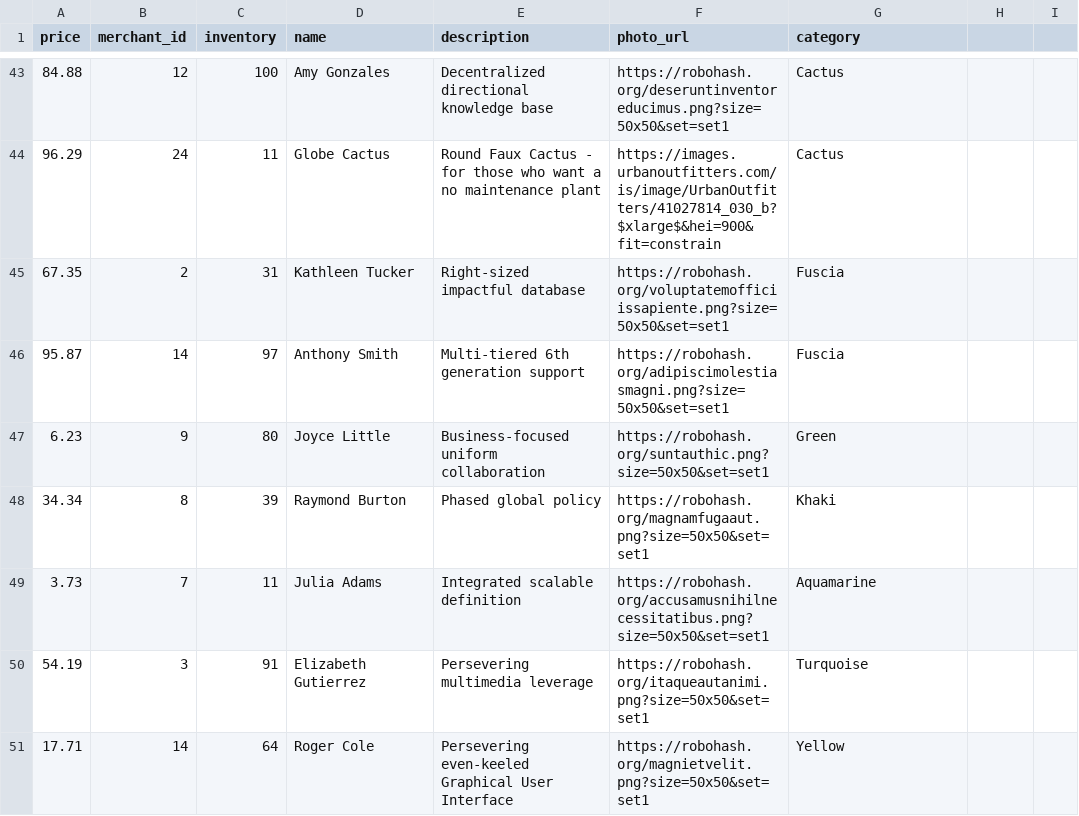
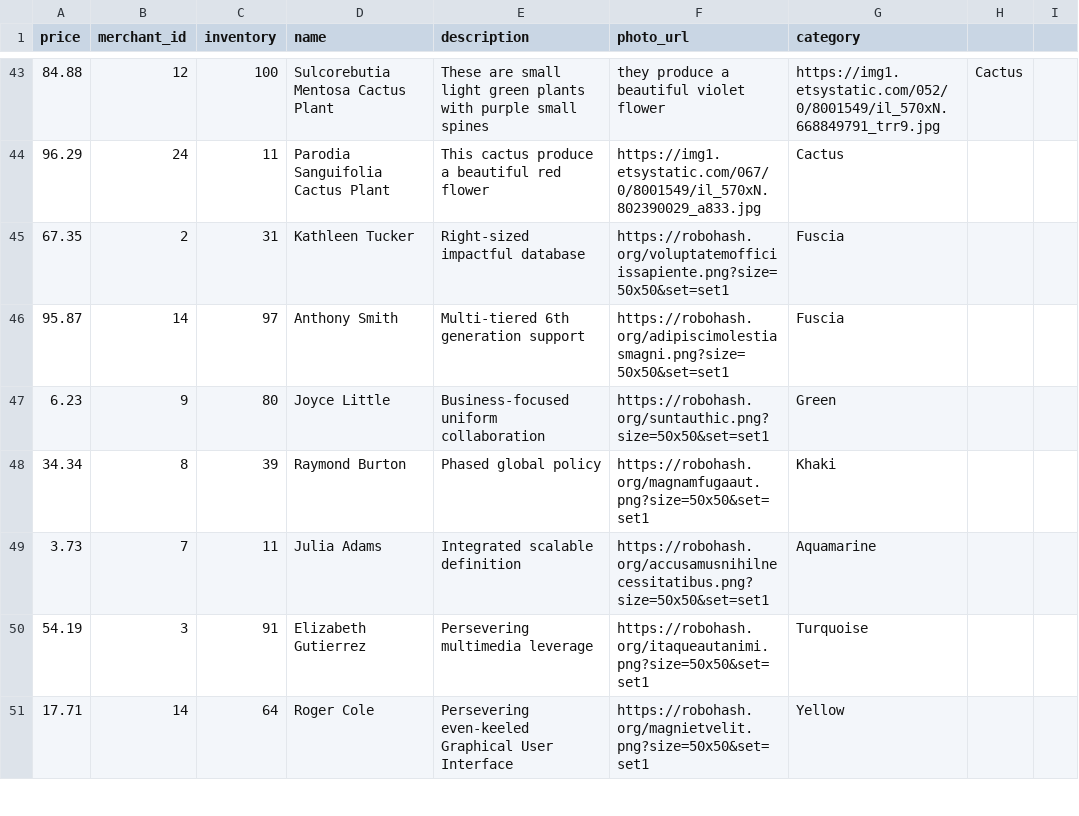
Before and after one commit to Emma-Claire/betsy, a CSV file: lib/seeds/product_seeds.csv, drawn as a sheet; only a part is shown, gaps mark what is left out; the diff covers the shown part only.

```diff
--- a/lib/seeds/product_seeds.csv
+++ b/lib/seeds/product_seeds.csv
@@ -43,3 +43,3 @@ price,merchant_id,inventory,name,description,photo_url,category
-84.88,12,100,Amy Gonzales,Decentralized directional knowledge base,https://robohash.org/deseruntinventoreducimus.png?size=50x50&set=set1,Cactus
-96.29,24,11,Globe Cactus,Round Faux Cactus - for those who want a no maintenance plant,https://images.urbanoutfitters.com/is/image/UrbanOutfitters/41027814_030_b?$xlarge$&hei=900&fit=constrain,Cactus
+84.88,12,100,Sulcorebutia Mentosa Cactus Plant,These are small light green plants with purple small spines, they produce a beautiful violet flower,https://img1.etsystatic.com/052/0/8001549/il_570xN.668849791_trr9.jpg,Cactus
+96.29,24,11,Parodia Sanguifolia Cactus Plant,This cactus produce a beautiful red flower,https://img1.etsystatic.com/067/0/8001549/il_570xN.802390029_a833.jpg,Cactus
 67.35,2,31,Kathleen Tucker,Right-sized impactful database,https://robohash.org/voluptatemofficiissapiente.png?size=50x50&set=set1,Fuscia
```
Also changed, not shown: 32 edited cells elsewhere in this file.
